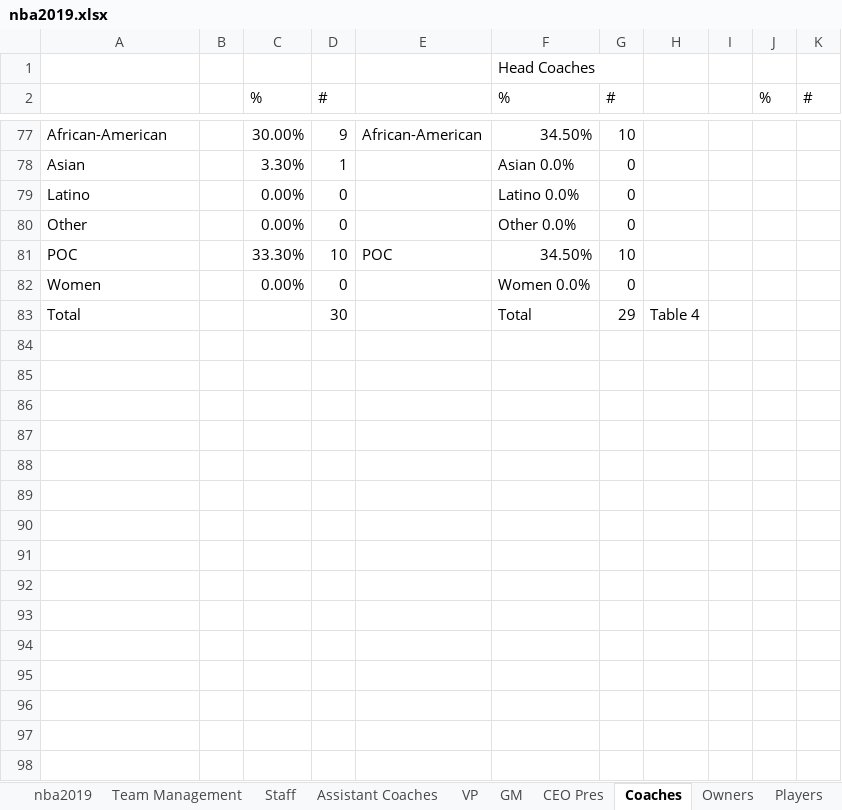
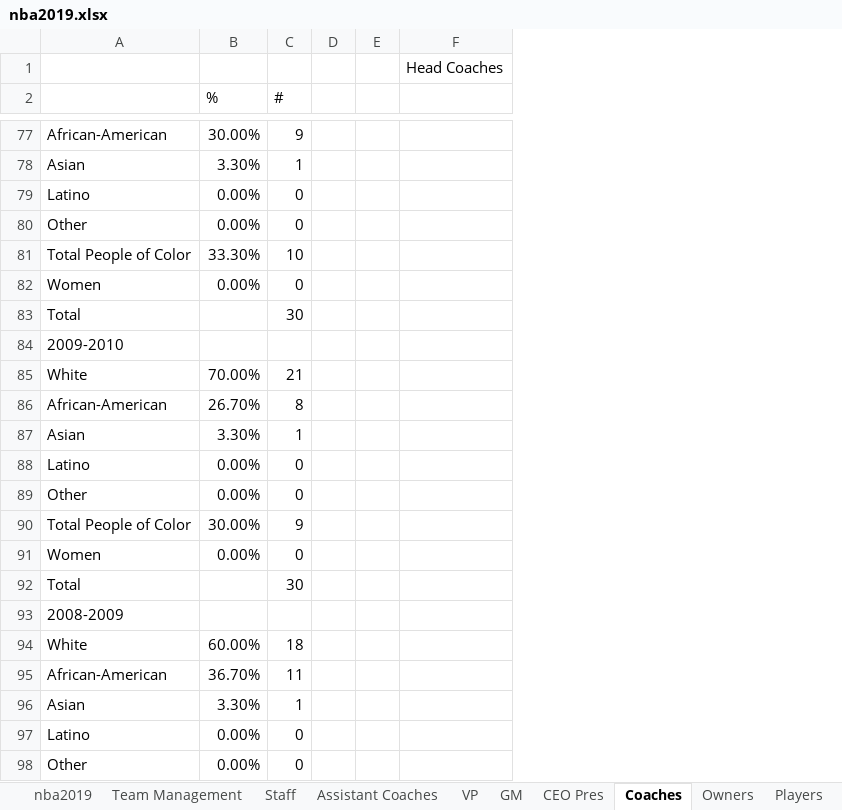
Before and after one commit to msheker/sportsdiversity, an Excel workbook: nba2019.xlsx, sheet Coaches, drawn as a sheet; only a part is shown, gaps mark what is left out; values as stored, in another font and other column widths than the file's, no borders; removed rows and columns are numbered as before the commit, all else as after; the diff covers the shown part only; the diff names each change by its address in the sheet, - before the commit and + after, or states it on an @@ line.

```diff
--- a/nba2019.xlsx (sheet Coaches)
+++ b/nba2019.xlsx (sheet Coaches)
-column B, empty
-column E, rows 77-81: African-American |  |  |  | POC
-column F (%), row 1: Head Coaches; rows 77-83: 34.50% | Asian 0.0% | Latino 0.0% | Other 0.0% | 34.50% | Women 0.0% | Total
-column G (#), rows 77-83: 10 | 0 | 0 | 0 | 10 | 0 | 29
-column H, row 83: Table 4
-column J (%), empty
-column K (#), empty
+column E, empty
+column F, row 1: Head Coaches
-A81: POC
+A81: Total People of Color
+row 84: 2009-2010
+row 85: White | 70.00% | 21
+row 86: African-American | 26.70% | 8
+row 87: Asian | 3.30% | 1
+row 88: Latino | 0.00% | 0
+row 89: Other | 0.00% | 0
+row 90: Total People of Color | 30.00% | 9
+row 91: Women | 0.00% | 0
+row 92: Total |  | 30
+row 93: 2008-2009
+row 94: White | 60.00% | 18
+row 95: African-American | 36.70% | 11
+row 96: Asian | 3.30% | 1
+row 97: Latino | 0.00% | 0
+row 98: Other | 0.00% | 0
```
Also changed, not shown: 138 added rows and 8 edited cells elsewhere in this sheet, sheet League Office, sheet Players, sheet CEO Pres, sheet Owners.
